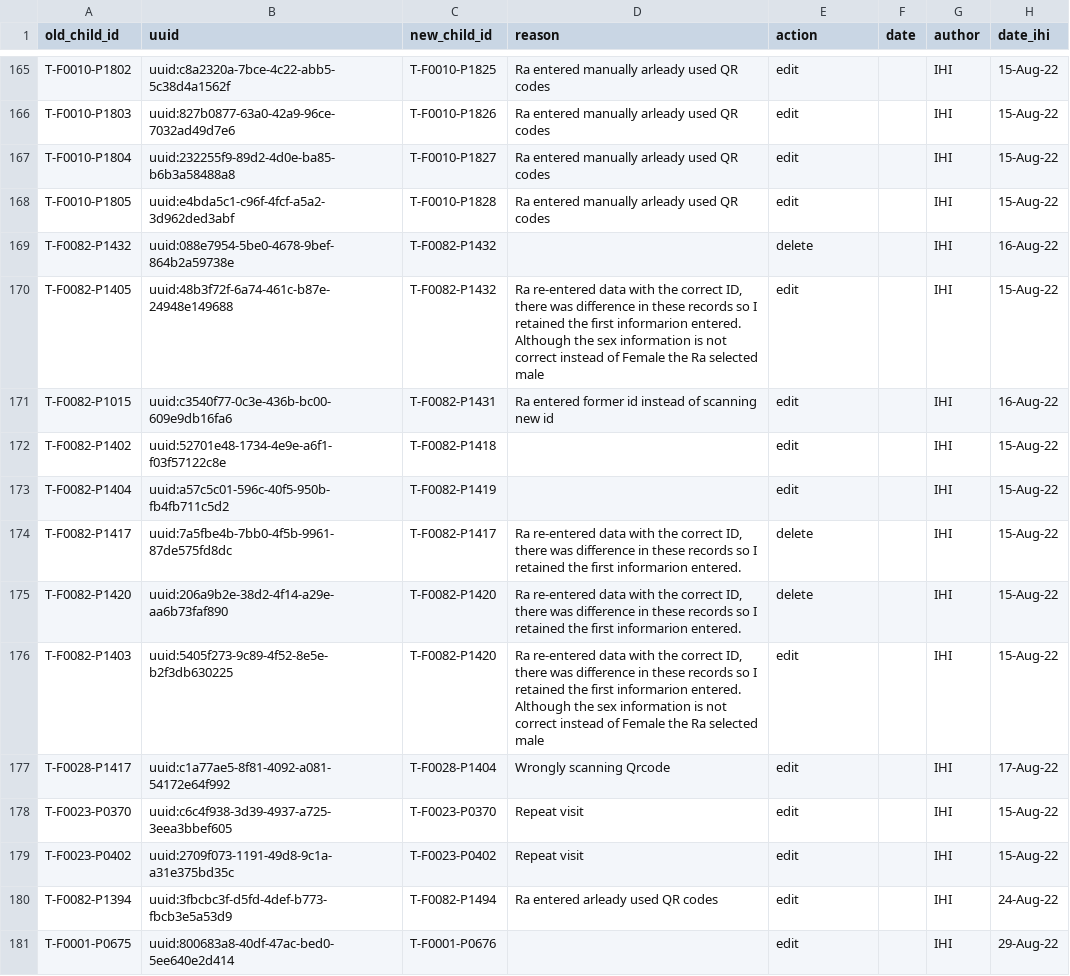
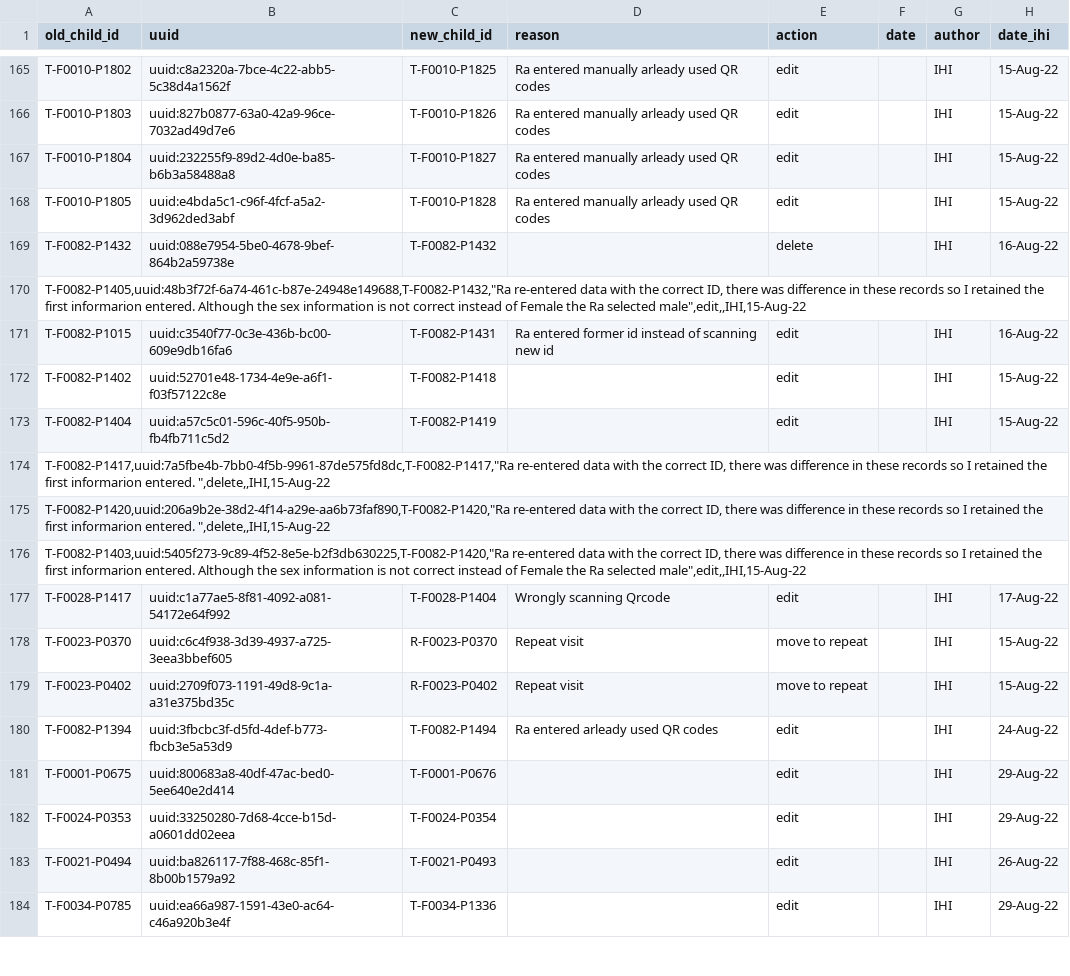
Before and after one commit to SwissTPH/timci, a CSV file: inst/extdata/cleaning/day0_duplicate_correction_tanzania.csv, drawn as a sheet; only a part is shown, gaps mark what is left out; the shorter side is filled out with more unchanged rows.

```diff
--- a/inst/extdata/cleaning/day0_duplicate_correction_tanzania.csv
+++ b/inst/extdata/cleaning/day0_duplicate_correction_tanzania.csv
@@ -169,3 +169,3 @@ T-F0010-P1805,uuid:e4bda5c1-c96f-4fcf-a5a2-3d962ded3abf,T-F0010-P1828,Ra entered
 T-F0082-P1432,uuid:088e7954-5be0-4678-9bef-864b2a59738e,T-F0082-P1432,,delete,,IHI,16-Aug-22
-T-F0082-P1405,uuid:48b3f72f-6a74-461c-b87e-24948e149688,T-F0082-P1432,"Ra re-entered data with the correct ID, there was difference in these records so I retained the first informarion entered. Although the sex information is not correct instead of Female the Ra selected male",edit,,IHI,15-Aug-22
+"T-F0082-P1405,uuid:48b3f72f-6a74-461c-b87e-24948e149688,T-F0082-P1432,""Ra re-entered data with the correct ID, there was difference in these records so I retained the first informarion entered. Although the sex information is not correct instead of Female the Ra selected male"",edit,,IHI,15-Aug-22"
 T-F0082-P1015,uuid:c3540f77-0c3e-436b-bc00-609e9db16fa6,T-F0082-P1431,Ra entered former id instead of scanning new id,edit,,IHI,16-Aug-22
@@ -173,8 +173,8 @@ T-F0082-P1402,uuid:52701e48-1734-4e9e-a6f1-f03f57122c8e,T-F0082-P1418,,edit,,IHI
 T-F0082-P1404,uuid:a57c5c01-596c-40f5-950b-fb4fb711c5d2,T-F0082-P1419,,edit,,IHI,15-Aug-22
-T-F0082-P1417,uuid:7a5fbe4b-7bb0-4f5b-9961-87de575fd8dc,T-F0082-P1417,"Ra re-entered data with the correct ID, there was difference in these records so I retained the first informarion entered. ",delete,,IHI,15-Aug-22
-T-F0082-P1420,uuid:206a9b2e-38d2-4f14-a29e-aa6b73faf890,T-F0082-P1420,"Ra re-entered data with the correct ID, there was difference in these records so I retained the first informarion entered. ",delete,,IHI,15-Aug-22
-T-F0082-P1403,uuid:5405f273-9c89-4f52-8e5e-b2f3db630225,T-F0082-P1420,"Ra re-entered data with the correct ID, there was difference in these records so I retained the first informarion entered. Although the sex information is not correct instead of Female the Ra selected male",edit,,IHI,15-Aug-22
+"T-F0082-P1417,uuid:7a5fbe4b-7bb0-4f5b-9961-87de575fd8dc,T-F0082-P1417,""Ra re-entered data with the correct ID, there was difference in these records so I retained the first informarion entered. "",delete,,IHI,15-Aug-22"
+"T-F0082-P1420,uuid:206a9b2e-38d2-4f14-a29e-aa6b73faf890,T-F0082-P1420,""Ra re-entered data with the correct ID, there was difference in these records so I retained the first informarion entered. "",delete,,IHI,15-Aug-22"
+"T-F0082-P1403,uuid:5405f273-9c89-4f52-8e5e-b2f3db630225,T-F0082-P1420,""Ra re-entered data with the correct ID, there was difference in these records so I retained the first informarion entered. Although the sex information is not correct instead of Female the Ra selected male"",edit,,IHI,15-Aug-22"
 T-F0028-P1417,uuid:c1a77ae5-8f81-4092-a081-54172e64f992,T-F0028-P1404,Wrongly scanning Qrcode,edit,,IHI,17-Aug-22
-T-F0023-P0370,uuid:c6c4f938-3d39-4937-a725-3eea3bbef605,T-F0023-P0370,Repeat visit,edit,,IHI,15-Aug-22
-T-F0023-P0402,uuid:2709f073-1191-49d8-9c1a-a31e375bd35c,T-F0023-P0402,Repeat visit,edit,,IHI,15-Aug-22
+T-F0023-P0370,uuid:c6c4f938-3d39-4937-a725-3eea3bbef605,R-F0023-P0370,Repeat visit,move to repeat,,IHI,15-Aug-22
+T-F0023-P0402,uuid:2709f073-1191-49d8-9c1a-a31e375bd35c,R-F0023-P0402,Repeat visit,move to repeat,,IHI,15-Aug-22
 T-F0082-P1394,uuid:3fbcbc3f-d5fd-4def-b773-fbcb3e5a53d9,T-F0082-P1494,Ra entered arleady used QR codes,edit,,IHI,24-Aug-22
```
Also changed, not shown: inst/extdata/cleaning/day0_drop_dummy_tanzania.csv, inst/extdata/cleaning/day0_repeat_correction_tanzania.csv.
